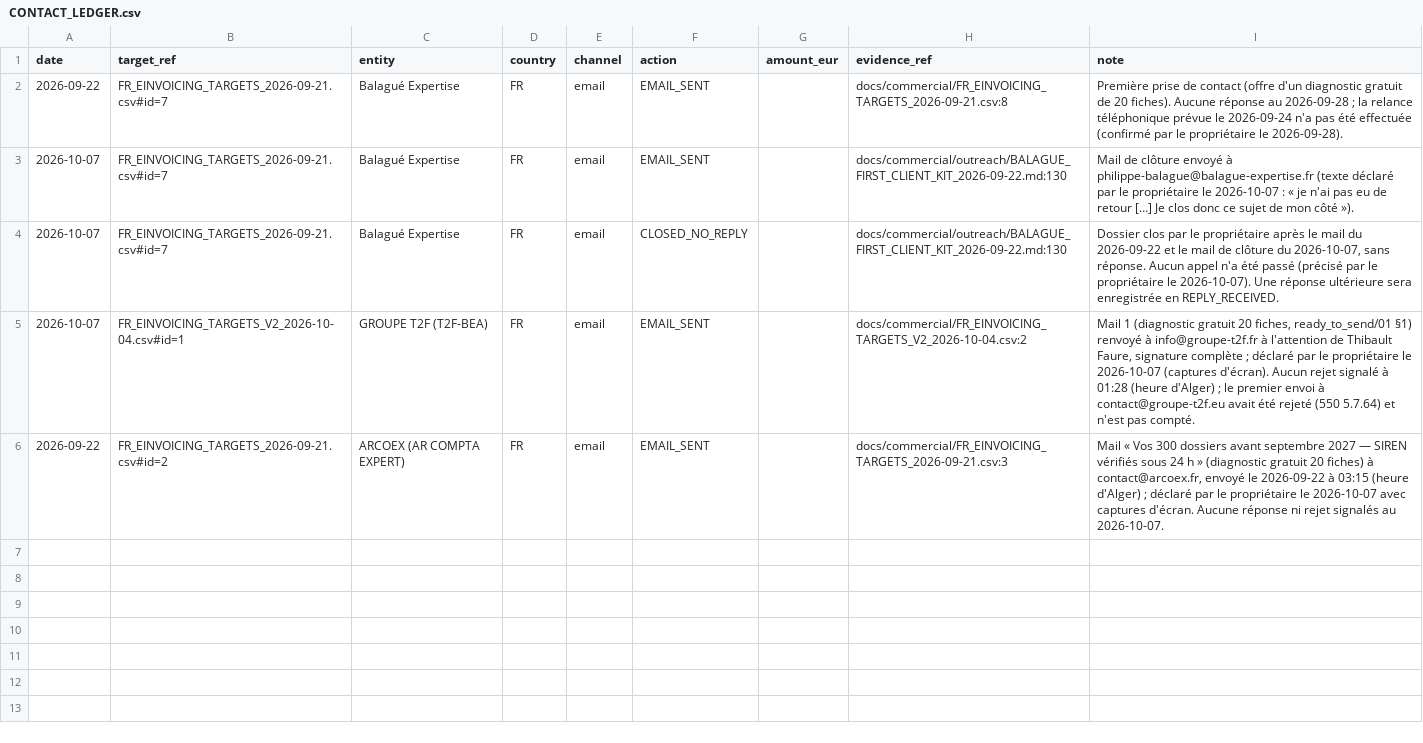
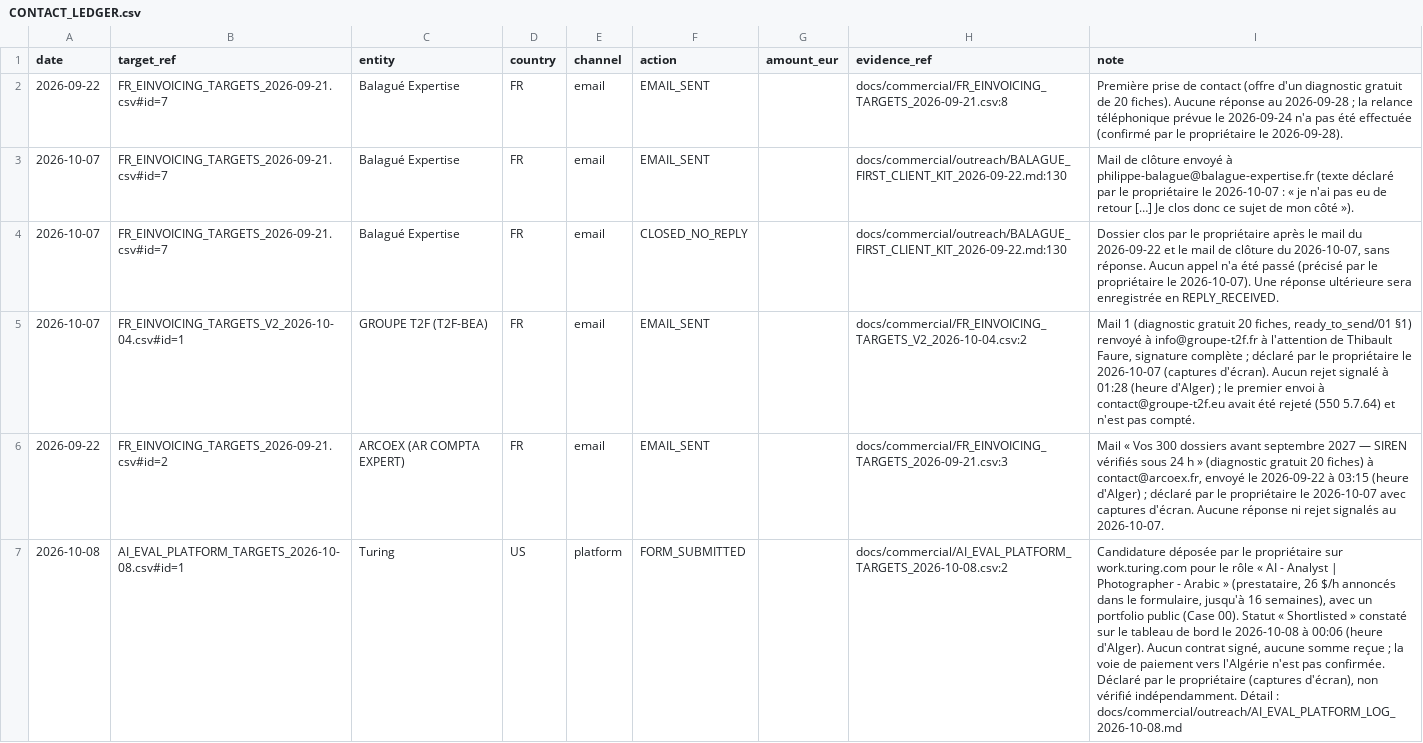
Before and after one commit to Houssam-lab/my_ai_project, a CSV file: docs/commercial/outreach/CONTACT_LEDGER.csv, drawn as a sheet; the diff names each change by its address in the sheet, - before the commit and + after, or states it on an @@ line.

```diff
--- a/docs/commercial/outreach/CONTACT_LEDGER.csv
+++ b/docs/commercial/outreach/CONTACT_LEDGER.csv
+row 7: 2026-10-08 | AI_EVAL_PLATFORM_TARGETS_2026-10-08.csv#id=1 | Turing | US | platform | FORM_SUBMITTED |  | docs/commercial/AI_EVAL_PLATFORM_TARGETS_2026-10-08.csv:2 | Candidature déposée par le propriétaire sur work.turing.com pour le rôle « AI - Analyst | Photographer - Arabic » (prestataire, 26 $/h annoncés dans le formulaire, jusqu'à 16 semaines), avec un portfolio public (Case 00). Statut « Shortlisted » constaté sur le tableau de bord le 2026-10-08 à 00:06 (heure d'Alger). Aucun contrat signé, aucune somme reçue ; la voie de paiement vers l'Algérie n'est pas confirmée. Déclaré par le propriétaire (captures d'écran), non vérifié indépendamment. Détail : docs/commercial/outreach/AI_EVAL_PLATFORM_LOG_2026-10-08.md
```
Also changed, not shown: 3 other files.
